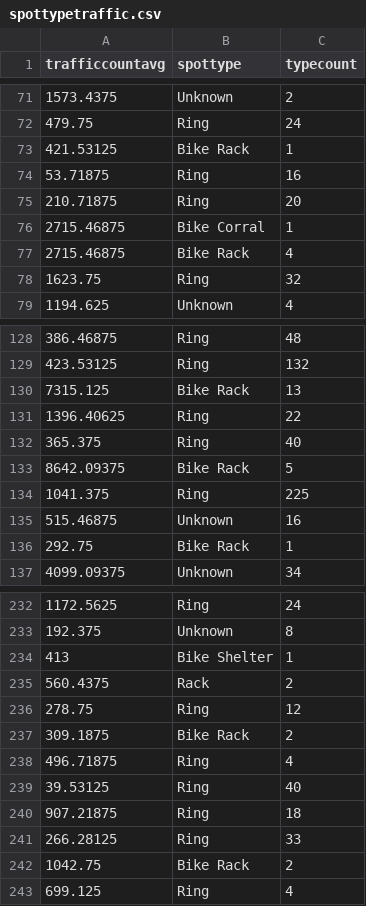
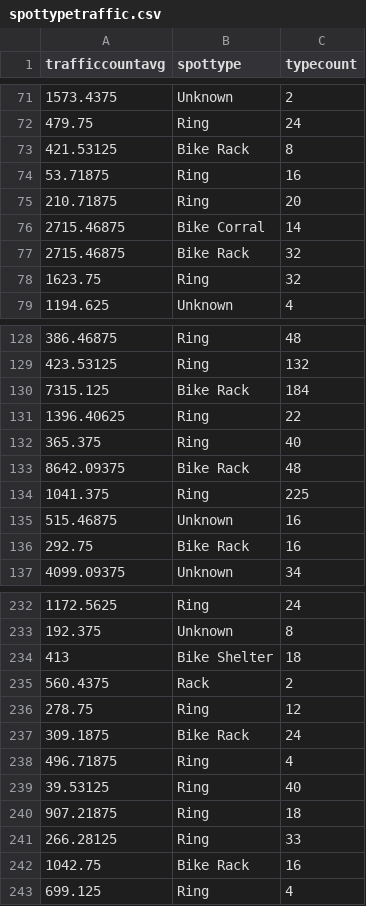
Before and after one commit to SagnikAdusumilli/CSC343-Project, a CSV file: data-clean/spottypetraffic.csv, drawn as a sheet; only a part is shown, gaps mark what is left out; the diff covers the shown part only.

```diff
--- a/data-clean/spottypetraffic.csv
+++ b/data-clean/spottypetraffic.csv
@@ -72,7 +72,7 @@ trafficcountavg,spottype,typecount
 479.75,Ring,24
-421.53125,Bike Rack,1
+421.53125,Bike Rack,8
 53.71875,Ring,16
 210.71875,Ring,20
-2715.46875,Bike Corral,1
-2715.46875,Bike Rack,4
+2715.46875,Bike Corral,14
+2715.46875,Bike Rack,32
 1623.75,Ring,32
@@ -129,9 +129,9 @@ trafficcountavg,spottype,typecount
 423.53125,Ring,132
-7315.125,Bike Rack,13
+7315.125,Bike Rack,184
 1396.40625,Ring,22
 365.375,Ring,40
-8642.09375,Bike Rack,5
+8642.09375,Bike Rack,48
 1041.375,Ring,225
 515.46875,Unknown,16
-292.75,Bike Rack,1
+292.75,Bike Rack,16
 4099.09375,Unknown,34
@@ -233,6 +233,6 @@ trafficcountavg,spottype,typecount
 192.375,Unknown,8
-413,Bike Shelter,1
+413,Bike Shelter,18
 560.4375,Rack,2
 278.75,Ring,12
-309.1875,Bike Rack,2
+309.1875,Bike Rack,24
 496.71875,Ring,4
@@ -241,3 +241,3 @@ trafficcountavg,spottype,typecount
 266.28125,Ring,33
-1042.75,Bike Rack,2
+1042.75,Bike Rack,16
 699.125,Ring,4
```
Also changed, not shown: 37 edited cells elsewhere in this file, data-clean/sharespotstl.csv, data-clean/spotstl.csv, 3 other files.
